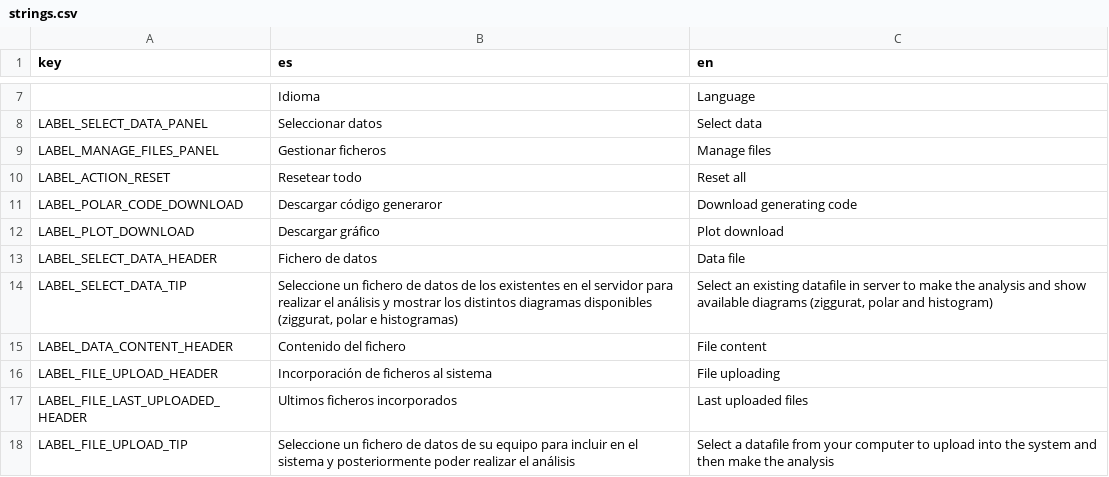
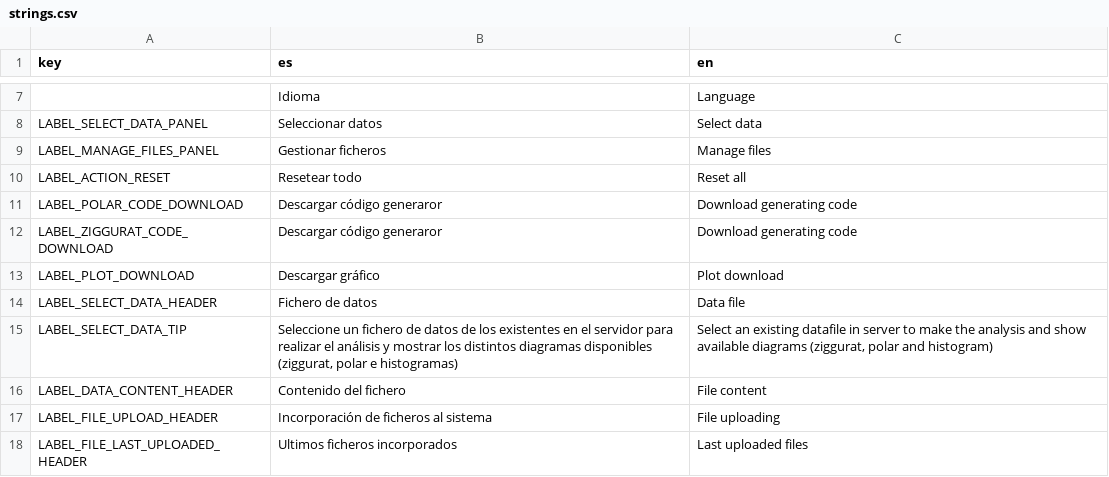
Before and after one commit to jgalgarra/bipartgraph2, a CSV file: resources/strings.csv, drawn as a sheet; only a part is shown, gaps mark what is left out; the shorter side is filled out with more unchanged rows; the diff names each change by its address in the sheet, - before the commit and + after, or states it on an @@ line.

Commit message:
downloadble ziggurat generating code

```diff
--- a/resources/strings.csv
+++ b/resources/strings.csv
+row 12: LABEL_ZIGGURAT_CODE_DOWNLOAD | Descargar código generaror | Download generating code
```
Also changed, not shown: 14 other files.
